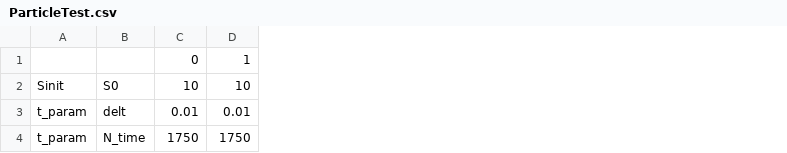
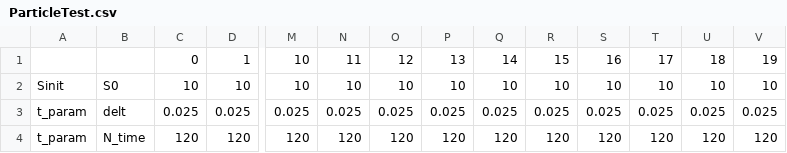
Before and after one commit to kyunghyukkim/abc, a CSV file: ParticleTest.csv, drawn as a sheet; only a part is shown, gaps mark what is left out; the diff covers the shown part only; the diff names each change by its address in the sheet, - before the commit and + after, or states it on an @@ line.

```diff
--- a/ParticleTest.csv
+++ b/ParticleTest.csv
+column M, rows 1-4: 10 | 10 | 0.025 | 120
+column N, rows 1-4: 11 | 10 | 0.025 | 120
+column O, rows 1-4: 12 | 10 | 0.025 | 120
+column P, rows 1-4: 13 | 10 | 0.025 | 120
+column Q, rows 1-4: 14 | 10 | 0.025 | 120
+column R, rows 1-4: 15 | 10 | 0.025 | 120
+column S, rows 1-4: 16 | 10 | 0.025 | 120
+column T, rows 1-4: 17 | 10 | 0.025 | 120
+column U, rows 1-4: 18 | 10 | 0.025 | 120
+column V, rows 1-4: 19 | 10 | 0.025 | 120
-C3: 0.01
+C3: 0.025
-D3: 0.01
+D3: 0.025
-C4: 1750
+C4: 120
-D4: 1750
+D4: 120
```
Also changed, not shown: 36 edited cells elsewhere in this file, 11 other files.
